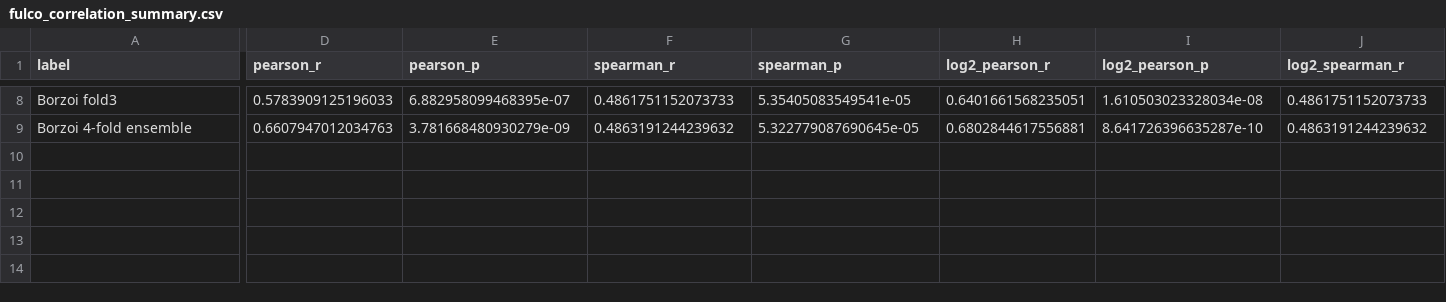
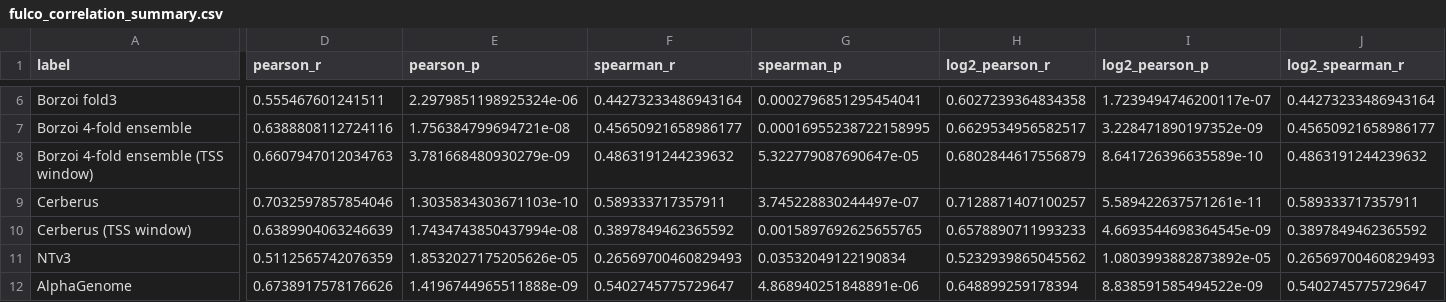
Before and after one commit to Al-Murphy/seq2func_crispri_eval, a CSV file: results/test_Fulco_borzoi/fulco_correlation_summary.csv, drawn as a sheet; only a part is shown, gaps mark what is left out; addresses are those after the commit; rows hold the shown columns only; the diff covers the shown part only; the diff names each change by its address in the sheet, - before the commit and + after, or states it on an @@ line.

```diff
--- a/results/test_Fulco_borzoi/fulco_correlation_summary.csv
+++ b/results/test_Fulco_borzoi/fulco_correlation_summary.csv
-D6 (pearson_r): 0.5783909125196033
+D6 (pearson_r): 0.555467601241511
-E6 (pearson_p): 6.882958099468395e-07
+E6 (pearson_p): 2.2979851198925324e-06
-F6 (spearman_r): 0.4861751152073733
+F6 (spearman_r): 0.44273233486943164
-G6 (spearman_p): 5.35405083549541e-05
+G6 (spearman_p): 0.0002796851295454041
-H6 (log2_pearson_r): 0.6401661568235051
+H6 (log2_pearson_r): 0.6027239364834358
-I6 (log2_pearson_p): 1.610503023328034e-08
+I6 (log2_pearson_p): 1.7239494746200117e-07
-J6 (log2_spearman_r): 0.4861751152073733
+J6 (log2_spearman_r): 0.44273233486943164
-D7 (pearson_r): 0.6607947012034763
+D7 (pearson_r): 0.6388808112724116
-E7 (pearson_p): 3.781668480930279e-09
+E7 (pearson_p): 1.756384799694721e-08
-F7 (spearman_r): 0.4863191244239632
+F7 (spearman_r): 0.45650921658986177
-G7 (spearman_p): 5.322779087690645e-05
+G7 (spearman_p): 0.00016955238722158995
-H7 (log2_pearson_r): 0.6802844617556881
+H7 (log2_pearson_r): 0.6629534956582517
-I7 (log2_pearson_p): 8.641726396635287e-10
+I7 (log2_pearson_p): 3.228471890197352e-09
-J7 (log2_spearman_r): 0.4863191244239632
+J7 (log2_spearman_r): 0.45650921658986177
+row 8: Borzoi 4-fold ensemble (TSS window) | 0.6607947012034763 | 3.781668480930279e-09 | 0.4863191244239632 | 5.322779087690647e-05 | 0.6802844617556879 | 8.641726396635589e-10 | 0.4863191244239632
+row 9: Cerberus | 0.7032597857854046 | 1.3035834303671103e-10 | 0.589333717357911 | 3.745228830244497e-07 | 0.7128871407100257 | 5.589422637571261e-11 | 0.589333717357911
+row 10: Cerberus (TSS window) | 0.6389904063246639 | 1.7434743850437994e-08 | 0.3897849462365592 | 0.0015897692625655765 | 0.6578890711993233 | 4.6693544698364545e-09 | 0.3897849462365592
+row 11: NTv3 | 0.5112565742076359 | 1.8532027175205626e-05 | 0.26569700460829493 | 0.03532049122190834 | 0.5232939865045562 | 1.0803993882873892e-05 | 0.26569700460829493
+row 12: AlphaGenome | 0.6738917578176626 | 1.4196744965511888e-09 | 0.5402745775729647 | 4.868940251848891e-06 | 0.648899259178394 | 8.838591585494522e-09 | 0.5402745775729647
```
Also changed, not shown: 2 removed rows and 28 edited cells elsewhere in this file, results/test_Gasperini_borzoi/gasperini_correlation_summary.csv, 27 other files.
